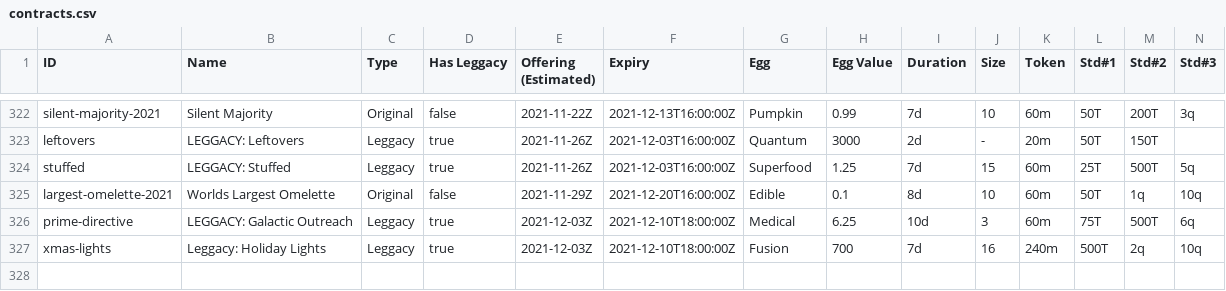
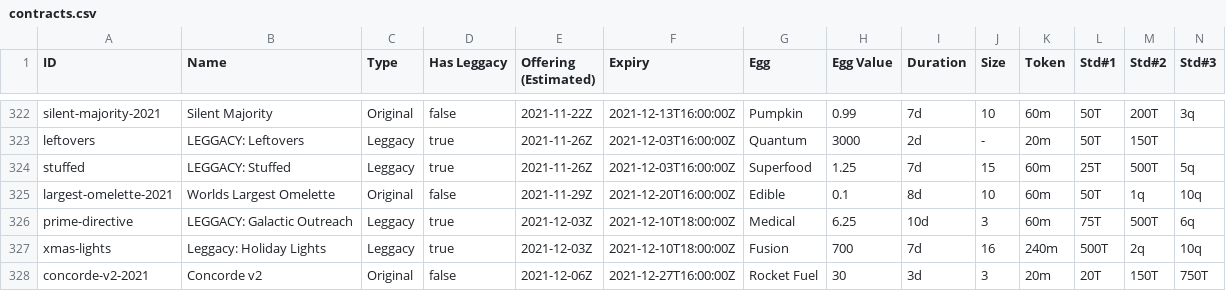
Before and after one commit to fanaticscripter/EggContractor, a CSV file: misc/ContractAggregator/data/contracts.csv, drawn as a sheet; only a part is shown, gaps mark what is left out; rows hold the shown columns only; the diff names each change by its address in the sheet, - before the commit and + after, or states it on an @@ line.

```diff
--- a/misc/ContractAggregator/data/contracts.csv
+++ b/misc/ContractAggregator/data/contracts.csv
+row 328: concorde-v2-2021 | Concorde v2 | Original | false | 2021-12-06Z | 2021-12-27T16:00:00Z | Rocket Fuel | 30 | 3d | 3 | 20m | 20T | 150T | 750T
```
